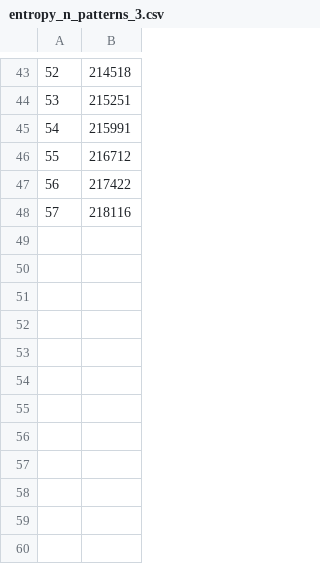
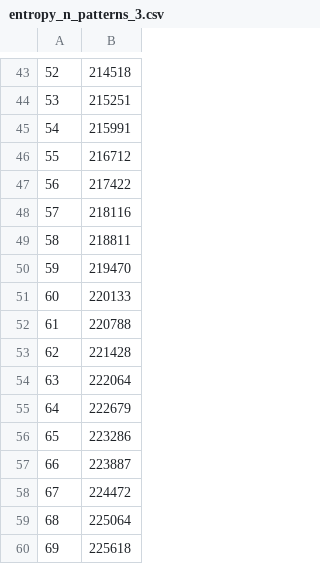
Before and after one commit to zelk-oss/Complex-Networks, a CSV file: hopfield_model/entropy_n_patterns_3.csv, drawn as a sheet; only a part is shown, gaps mark what is left out; the diff names each change by its address in the sheet, - before the commit and + after, or states it on an @@ line.

Commit message:
data

```diff
--- a/hopfield_model/entropy_n_patterns_3.csv
+++ b/hopfield_model/entropy_n_patterns_3.csv
+row 49: 58 | 218811
+row 50: 59 | 219470
+row 51: 60 | 220133
+row 52: 61 | 220788
+row 53: 62 | 221428
+row 54: 63 | 222064
+row 55: 64 | 222679
+row 56: 65 | 223286
+row 57: 66 | 223887
+row 58: 67 | 224472
+row 59: 68 | 225064
+row 60: 69 | 225618
```
Also changed, not shown: hopfield_model/entropy_n_patterns_1.csv, hopfield_model/entropy_n_patterns_2.csv, 5 other files.
